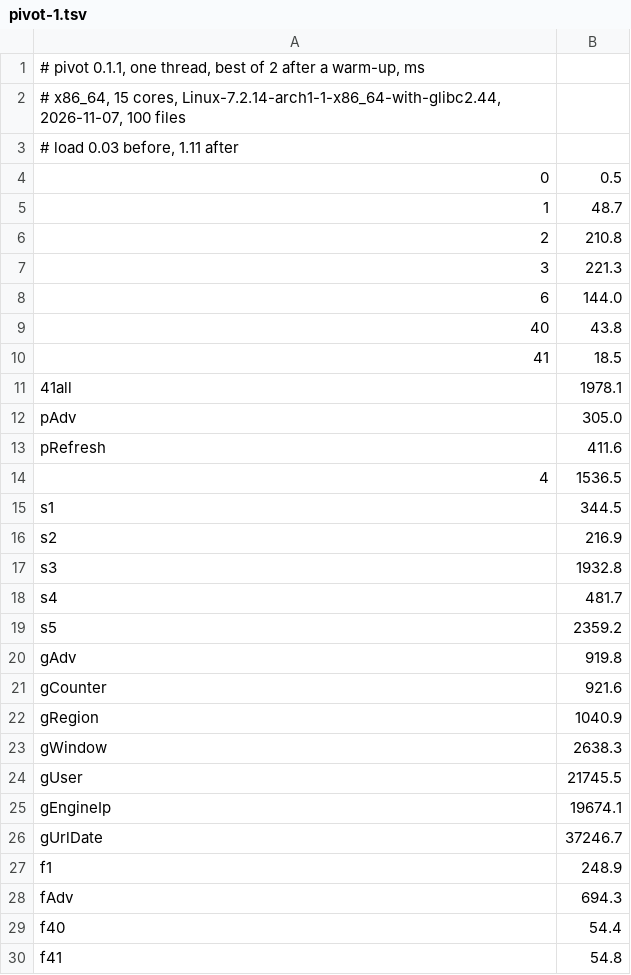
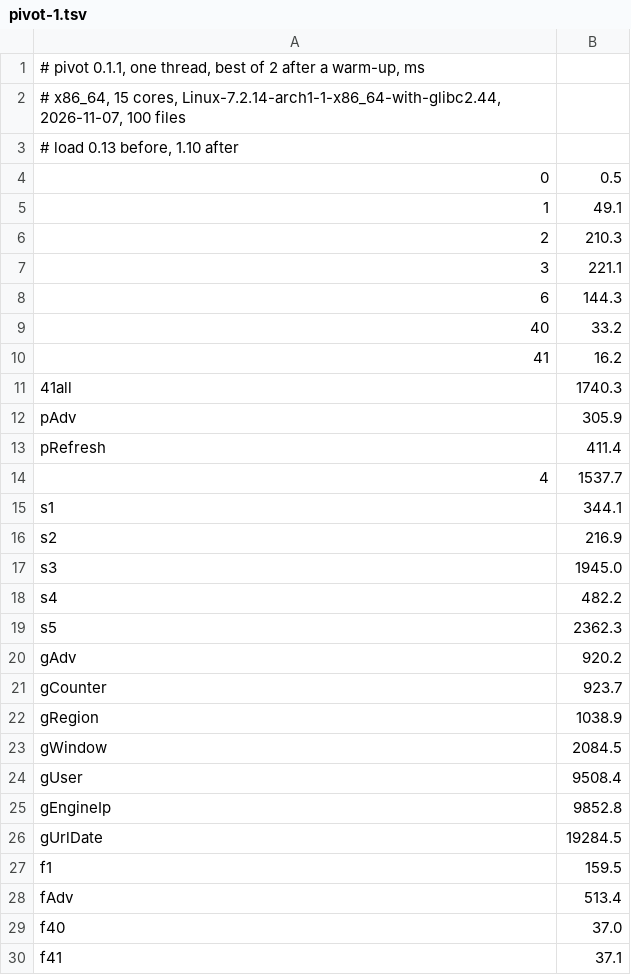
Before and after one commit to LalitMaganti/pipitdb, a TSV file: crates/bench/clickbench/results/g13/pivot-1.tsv, drawn as a sheet; only a part is shown; the diff covers the shown part only.

```diff
--- a/crates/bench/clickbench/results/g13/pivot-1.tsv
+++ b/crates/bench/clickbench/results/g13/pivot-1.tsv
@@ -2,29 +2,29 @@
 # x86_64, 15 cores, Linux-7.2.14-arch1-1-x86_64-with-glibc2.44, 2026-11-07, 100 files
-# load 0.03 before, 1.11 after
+# load 0.13 before, 1.10 after
 0	0.5
-1	48.7
-2	210.8
-3	221.3
-6	144.0
-40	43.8
-41	18.5
-41all	1978.1
-pAdv	305.0
-pRefresh	411.6
-4	1536.5
-s1	344.5
+1	49.1
+2	210.3
+3	221.1
+6	144.3
+40	33.2
+41	16.2
+41all	1740.3
+pAdv	305.9
+pRefresh	411.4
+4	1537.7
+s1	344.1
 s2	216.9
-s3	1932.8
-s4	481.7
-s5	2359.2
-gAdv	919.8
-gCounter	921.6
-gRegion	1040.9
-gWindow	2638.3
-gUser	21745.5
-gEngineIp	19674.1
-gUrlDate	37246.7
-f1	248.9
-fAdv	694.3
-f40	54.4
-f41	54.8
+s3	1945.0
+s4	482.2
+s5	2362.3
+gAdv	920.2
+gCounter	923.7
+gRegion	1038.9
+gWindow	2084.5
+gUser	9508.4
+gEngineIp	9852.8
+gUrlDate	19284.5
+f1	159.5
+fAdv	513.4
+f40	37.0
+f41	37.1
```
Also changed, not shown: 6 edited cells elsewhere in this file, crates/bench/clickbench/results/g13/pivot-N.tsv, 2 other files.
